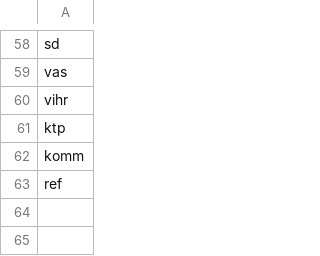
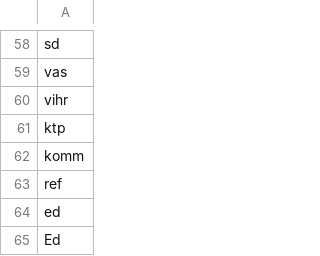
Before and after one commit to SemanticComputing/language-resources, a CSV file: abbreviations.csv, drawn as a sheet; only a part is shown, gaps mark what is left out.

Commit message:
updating tokenization and adding more abbreviations

```diff
--- a/abbreviations.csv
+++ b/abbreviations.csv
@@ -63 +63,3 @@ komm
 ref
+ed
+Ed
```
Also changed, not shown: 2 other files.
